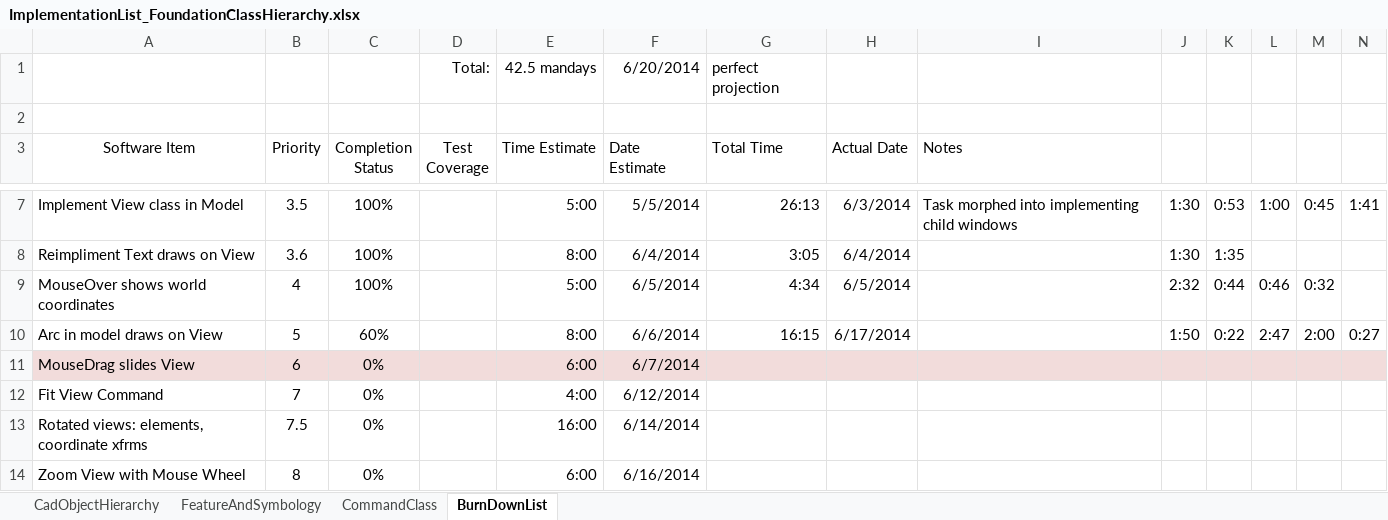
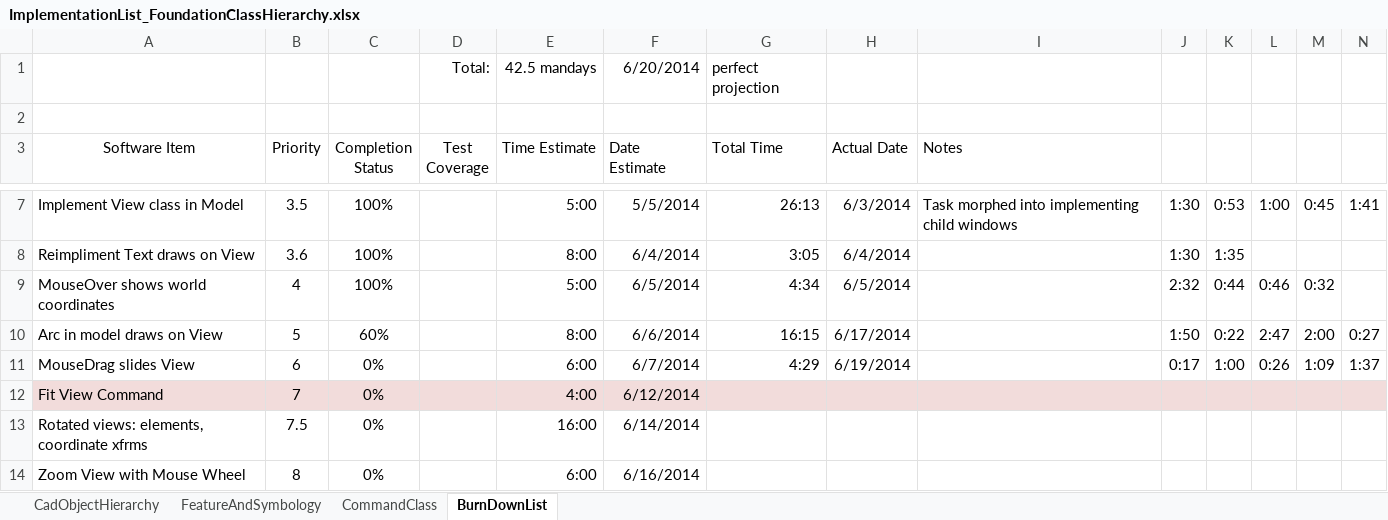
Before and after one commit to PaulSchrum/NetVecCad, an Excel workbook: ProjectManagement/ImplementationList_FoundationClassHierarchy.xlsx, sheet BurnDownList, drawn as a sheet; only a part is shown, gaps mark what is left out; values as stored, in another font and other column widths than the file's, no borders; the diff covers the shown part only; the diff names each change by its address in the sheet, - before the commit and + after, or states it on an @@ line.

```diff
--- a/ProjectManagement/ImplementationList_FoundationClassHierarchy.xlsx (sheet BurnDownList)
+++ b/ProjectManagement/ImplementationList_FoundationClassHierarchy.xlsx (sheet BurnDownList)
-A11:N11 fill: #F2DCDB
+A11:N11 fill: none
-G11 (Total Time): (empty)
+G11 (Total Time): 4:29
-H11 (Actual Date): (empty)
+H11 (Actual Date): 6/19/2014
-J11: (empty)
+J11: 0:17
-K11: (empty)
+K11: 1:00
-L11: (empty)
+L11: 0:26
-M11: (empty)
+M11: 1:09
-N11: (empty)
+N11: 1:37
-A12:N12 fill: none
+A12:N12 fill: #F2DCDB
```
Also changed, not shown: cell formats elsewhere in this sheet, 4 other files.
